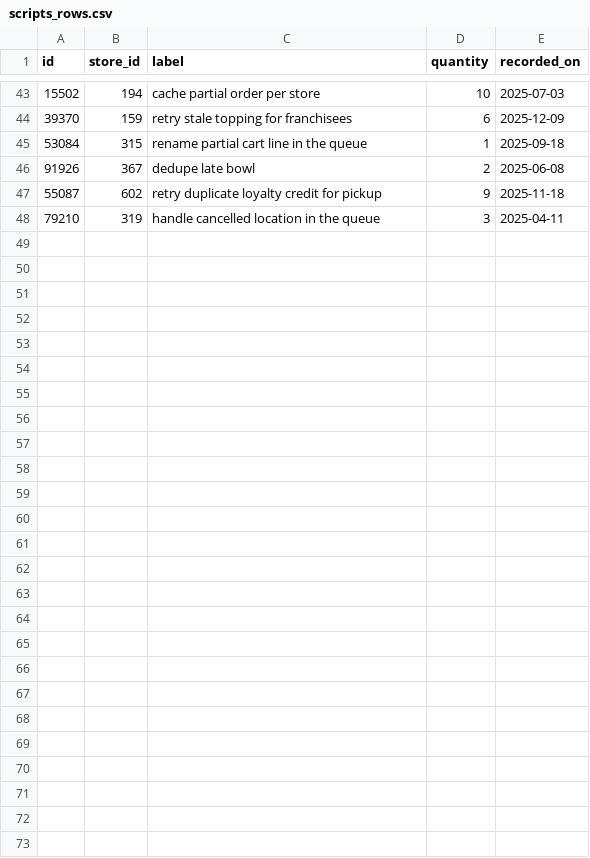
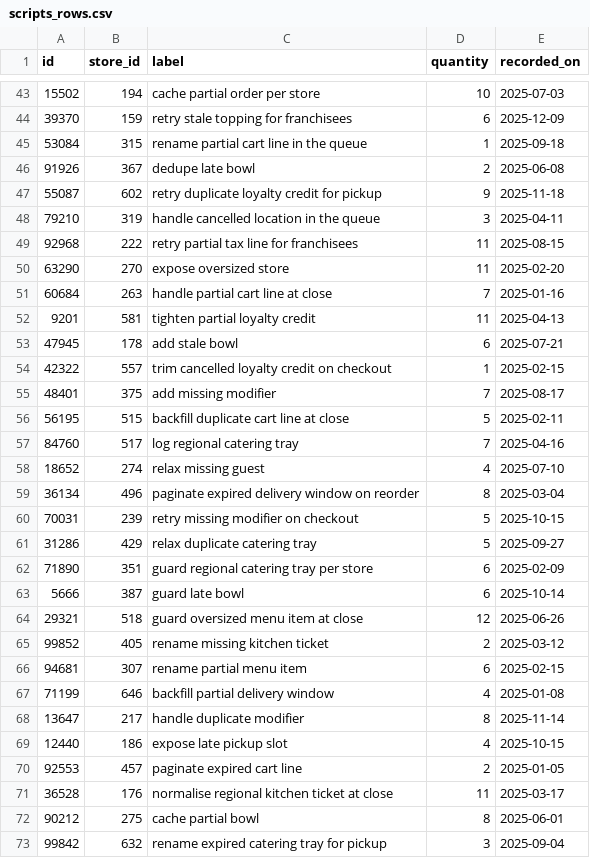
Before and after one commit to wwtdigital/copperpot-pricing-pipeline, a CSV file: seeds/generated/scripts_rows.csv, drawn as a sheet; only a part is shown, gaps mark what is left out; the diff names each change by its address in the sheet, - before the commit and + after, or states it on an @@ line.

Commit message:
fixes

```diff
--- a/seeds/generated/scripts_rows.csv
+++ b/seeds/generated/scripts_rows.csv
+row 49: 92968 | 222 | retry partial tax line for franchisees | 11 | 2025-08-15
+row 50: 63290 | 270 | expose oversized store | 11 | 2025-02-20
+row 51: 60684 | 263 | handle partial cart line at close | 7 | 2025-01-16
+row 52: 9201 | 581 | tighten partial loyalty credit | 11 | 2025-04-13
+row 53: 47945 | 178 | add stale bowl | 6 | 2025-07-21
+row 54: 42322 | 557 | trim cancelled loyalty credit on checkout | 1 | 2025-02-15
+row 55: 48401 | 375 | add missing modifier | 7 | 2025-08-17
+row 56: 56195 | 515 | backfill duplicate cart line at close | 5 | 2025-02-11
+row 57: 84760 | 517 | log regional catering tray | 7 | 2025-04-16
+row 58: 18652 | 274 | relax missing guest | 4 | 2025-07-10
+row 59: 36134 | 496 | paginate expired delivery window on reorder | 8 | 2025-03-04
+row 60: 70031 | 239 | retry missing modifier on checkout | 5 | 2025-10-15
+row 61: 31286 | 429 | relax duplicate catering tray | 5 | 2025-09-27
+row 62: 71890 | 351 | guard regional catering tray per store | 6 | 2025-02-09
+row 63: 5666 | 387 | guard late bowl | 6 | 2025-10-14
+row 64: 29321 | 518 | guard oversized menu item at close | 12 | 2025-06-26
+row 65: 99852 | 405 | rename missing kitchen ticket | 2 | 2025-03-12
+row 66: 94681 | 307 | rename partial menu item | 6 | 2025-02-15
+row 67: 71199 | 646 | backfill partial delivery window | 4 | 2025-01-08
+row 68: 13647 | 217 | handle duplicate modifier | 8 | 2025-11-14
+row 69: 12440 | 186 | expose late pickup slot | 4 | 2025-10-15
+row 70: 92553 | 457 | paginate expired cart line | 2 | 2025-01-05
+row 71: 36528 | 176 | normalise regional kitchen ticket at close | 11 | 2025-03-17
+row 72: 90212 | 275 | cache partial bowl | 8 | 2025-06-01
+row 73: 99842 | 632 | rename expired catering tray for pickup | 3 | 2025-09-04
```
